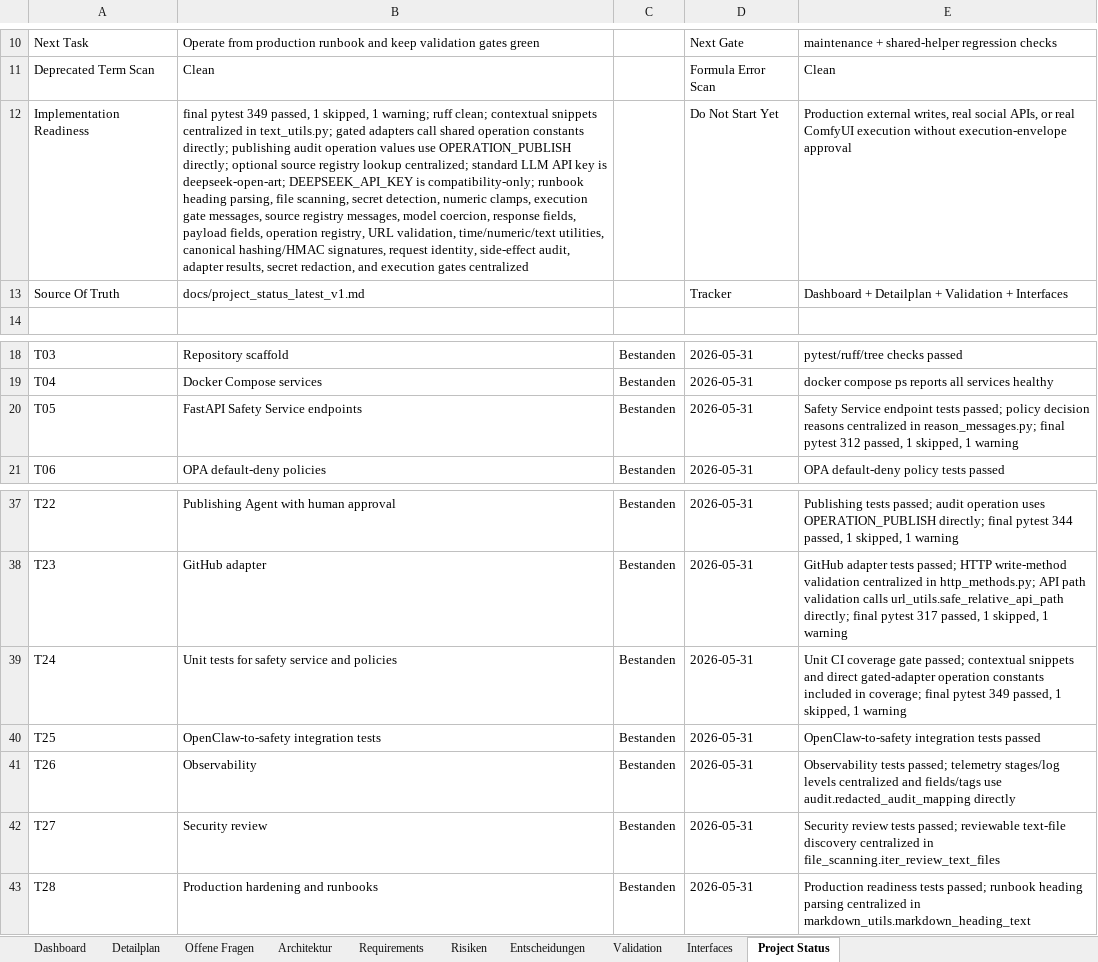
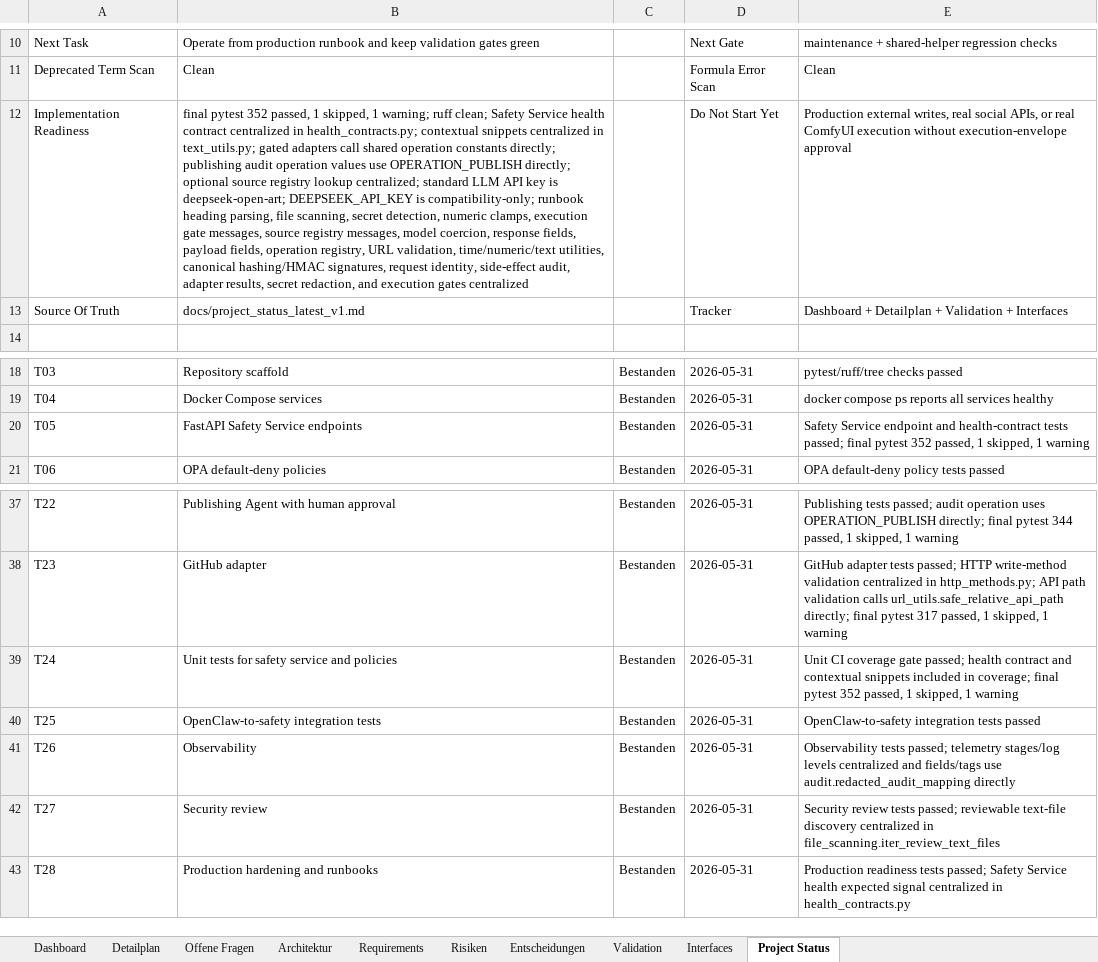
Before and after one commit to artprof964/AI-Artist, an Excel workbook: AI_Artist_Agent_Projekttracker.xlsx, sheet Project Status, drawn as a sheet; only a part is shown, gaps mark what is left out; values as stored, in another font and other column widths than the file's, no borders; the diff names each change by its address in the sheet, - before the commit and + after, or states it on an @@ line.

```diff
--- a/AI_Artist_Agent_Projekttracker.xlsx (sheet Project Status)
+++ b/AI_Artist_Agent_Projekttracker.xlsx (sheet Project Status)
-B12: final pytest 349 passed, 1 skipped, 1 warning; ruff clean; contextual snippets…
+B12: final pytest 352 passed, 1 skipped, 1 warning; ruff clean; Safety Service health contract centralized in health_contracts.py; contextual snippets…
-E20: …Service endpoint tests passed; policy decision reasons centralized in reason_messages.py; final pytest 312 passed, 1…
+E20: …Service endpoint and health-contract tests passed; final pytest 352 passed, 1…
-E39: …gate passed; contextual snippets and direct gated-adapter operation constants included in coverage; final pytest 349 passed, 1…
+E39: …gate passed; health contract and contextual snippets included in coverage; final pytest 352 passed, 1…
-E43: …tests passed; runbook heading parsing centralized in markdown_utils.markdown_heading_text
+E43: …tests passed; Safety Service health expected signal centralized in health_contracts.py
```
Also changed, not shown: sheet Validation, sheet Detailplan, 12 other files.
